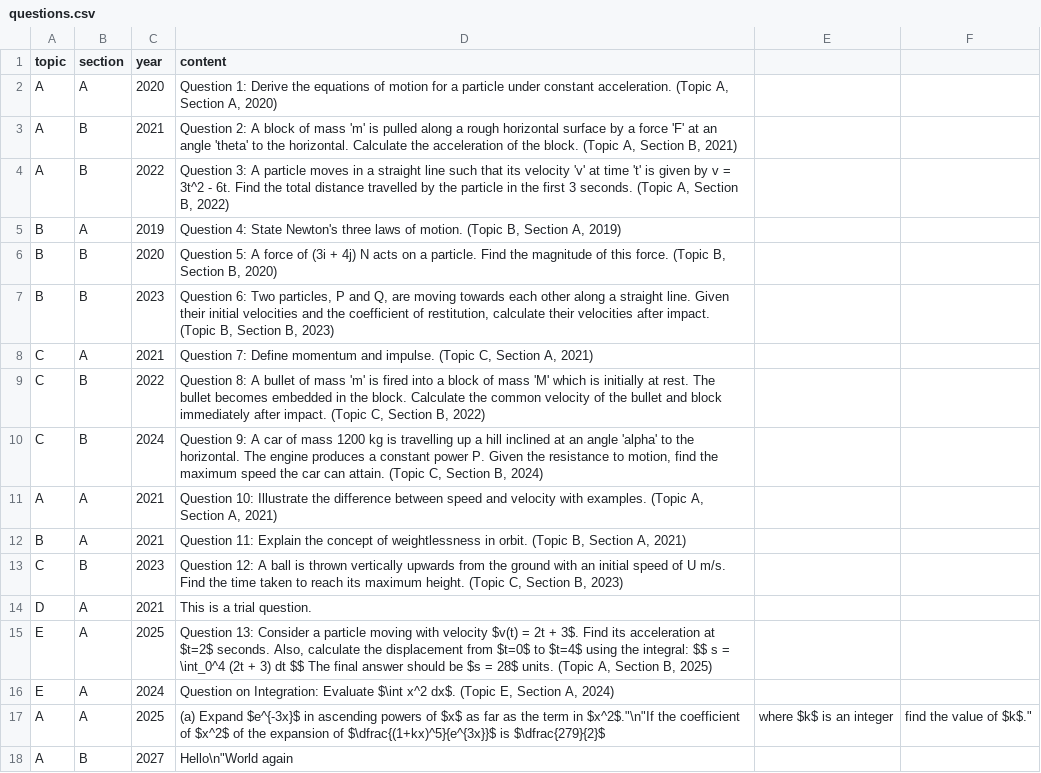
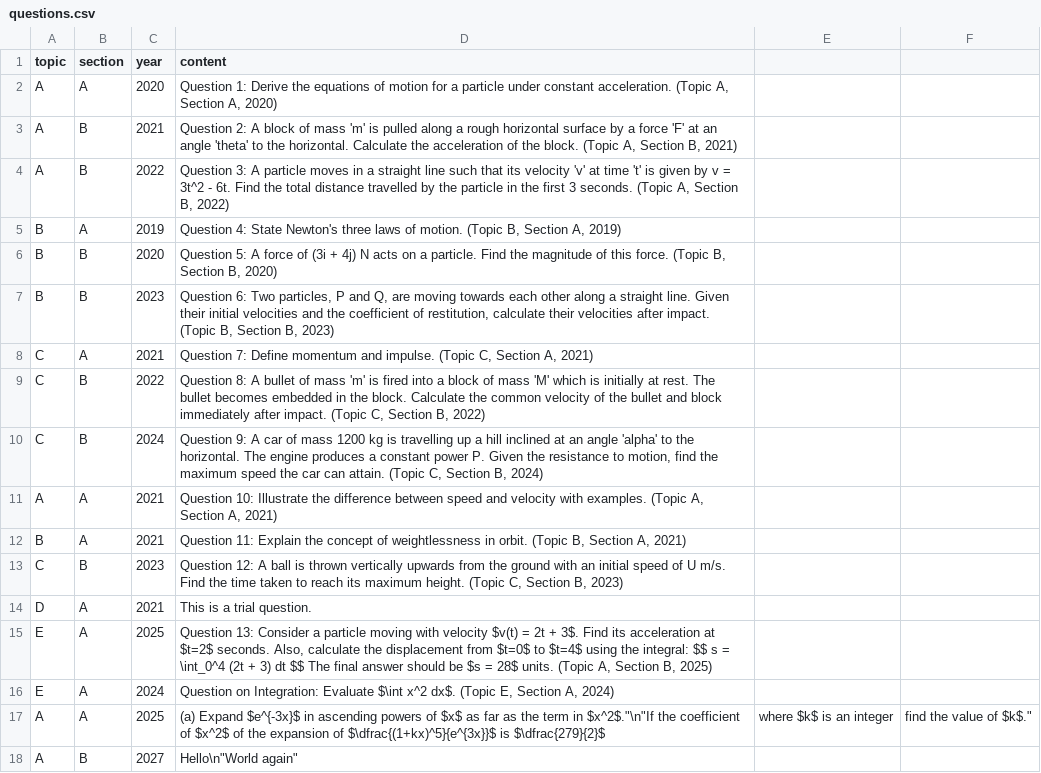
Before and after one commit to GHSMrAlvinChan/m1GHSpastpaperquestionbank, a CSV file: questions.csv, drawn as a sheet.

Commit message:
Update questions.csv

```diff
--- a/questions.csv
+++ b/questions.csv
@@ -17,2 +17,2 @@ E,A,2024,"Question on Integration: Evaluate $\int x^2 dx$. (Topic E, Section A,
 A,A,2025,(a) Expand $e^{-3x}$ in ascending powers of $x$ as far as the term in $x^2$."\n"If the coefficient of $x^2$ of the expansion of $\dfrac{(1+kx)^5}{e^{3x}}$ is $\dfrac{279}{2}$, where $k$ is an integer, find the value of $k$."
-A,B,2027,"Hello"\n"World again
+A,B,2027,"Hello"\n"World again"
```
